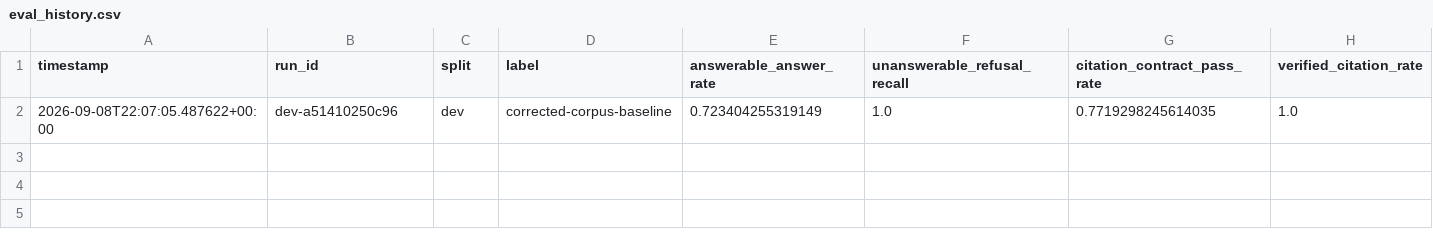
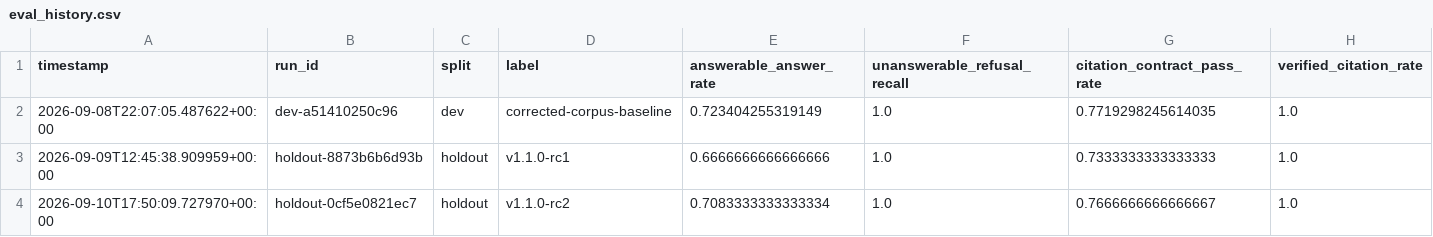
Before and after one commit to Aakashanil67/regrag-sa-finance, a CSV file: reports/eval_history.csv, drawn as a sheet.

Commit message:
docs: publish the corrected holdout and its limits
README.md and DECISIONS.md are rewritten around what the holdout actually
found rather than the original v1.0 numbers: sealed-holdout results with
fractions and a Wilson interval, the retrieval-determinism and
citation-regex defects found and fixed along the way, the corpus authority
corrections, and an honest "what remains broken" section including the
multi-doc retrieval gap the holdout itself surfaced. Also corrected two
stale factual comments (500-token chunks, 19 corpus PDFs) and removed the
unused RANDOM_SEED constant.

```diff
--- a/reports/eval_history.csv
+++ b/reports/eval_history.csv
@@ -2 +2,3 @@ timestamp,run_id,split,label,answerable_answer_rate,unanswerable_refusal_recall,
 2026-09-08T22:07:05.487622+00:00,dev-a51410250c96,dev,corrected-corpus-baseline,0.723404255319149,1.0,0.7719298245614035,1.0
+2026-09-09T12:45:38.909959+00:00,holdout-8873b6b6d93b,holdout,v1.1.0-rc1,0.6666666666666666,1.0,0.7333333333333333,1.0
+2026-09-10T17:50:09.727970+00:00,holdout-0cf5e0821ec7,holdout,v1.1.0-rc2,0.7083333333333334,1.0,0.7666666666666667,1.0
```
Also changed, not shown: 22 other files.
